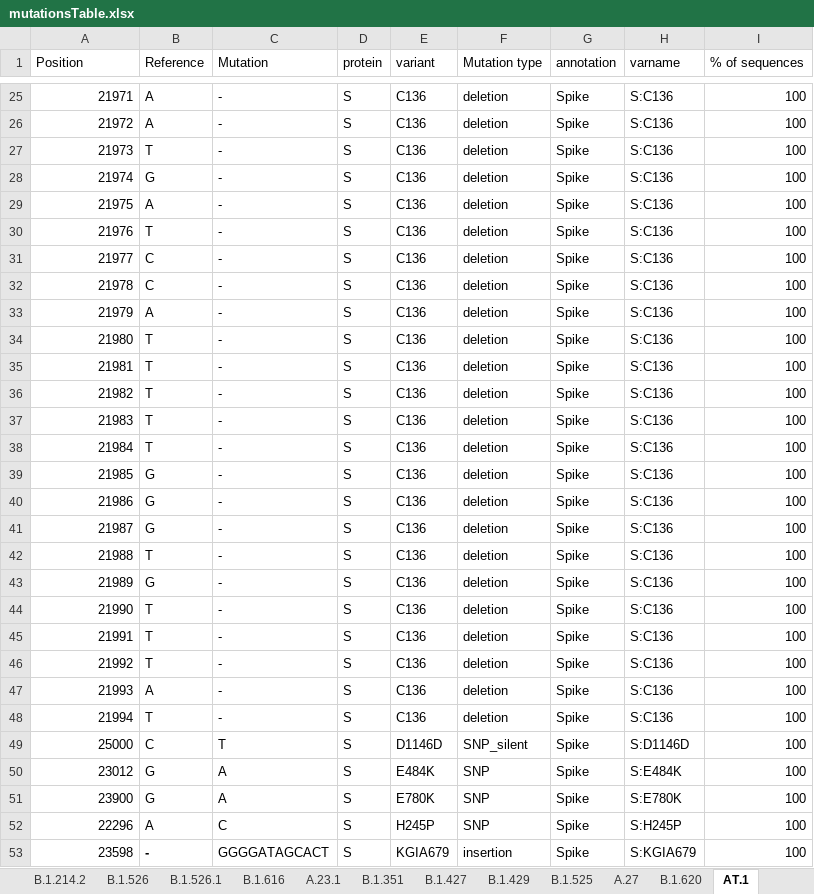
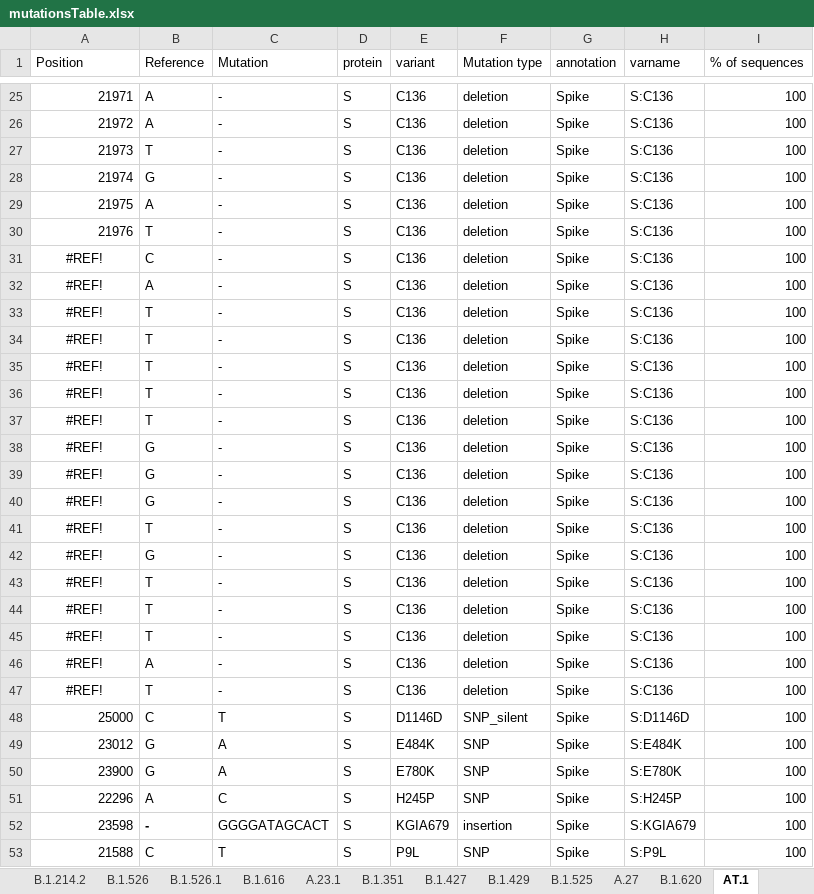
Before and after one commit to NetaZuckerman/covid19, an Excel workbook: mutationsTable.xlsx, sheet AT.1, drawn as a sheet; only a part is shown, gaps mark what is left out; the shorter side is filled out with more unchanged rows; values as stored, in another font and other column widths than the file's, no borders; removed rows and columns are numbered as before the commit, all else as after; the diff names each change by its address in the sheet, - before the commit and + after, or states it on an @@ line.

```diff
--- a/mutationsTable.xlsx (sheet AT.1)
+++ b/mutationsTable.xlsx (sheet AT.1)
-A31 (Position): 21977
+A31 (Position): #REF!
-A31 alignment: right
+A31 alignment: center
-row 32: 21978 | C | - | S | C136 | deletion | Spike | S:C136 | 100
-A32 (Position): 21979
+A32 (Position): #REF!
-A32:A47 alignment: right
+A32:A47 alignment: center
-A33 (Position): 21980
+A33 (Position): #REF!
-A34 (Position): 21981
+A34 (Position): #REF!
-A35 (Position): 21982
+A35 (Position): #REF!
-A36 (Position): 21983
+A36 (Position): #REF!
-A37 (Position): 21984
+A37 (Position): #REF!
-A38 (Position): 21985
+A38 (Position): #REF!
-A39 (Position): 21986
+A39 (Position): #REF!
-A40 (Position): 21987
+A40 (Position): #REF!
-A41 (Position): 21988
+A41 (Position): #REF!
-A42 (Position): 21989
+A42 (Position): #REF!
-A43 (Position): 21990
+A43 (Position): #REF!
-A44 (Position): 21991
+A44 (Position): #REF!
-A45 (Position): 21992
+A45 (Position): #REF!
-A46 (Position): 21993
+A46 (Position): #REF!
-A47 (Position): 21994
+A47 (Position): #REF!
```
Also changed, not shown: sheet B.1.616, sheet C.37, sheet A.27, sheet B.1.620, sheet A.29, sheet B.1.621, 9 more sheets.
